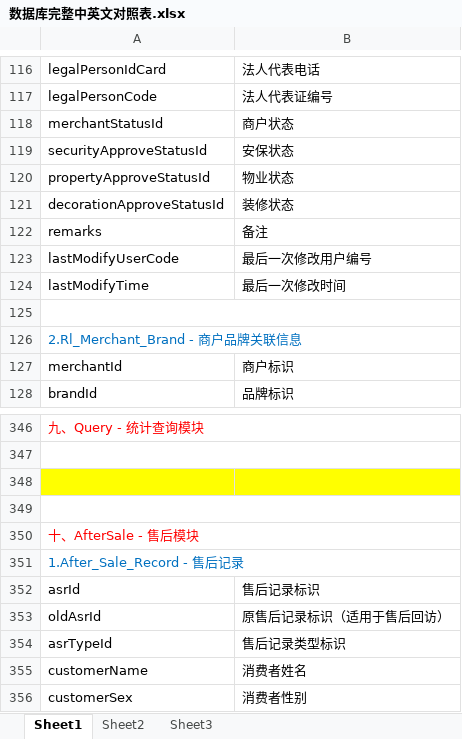
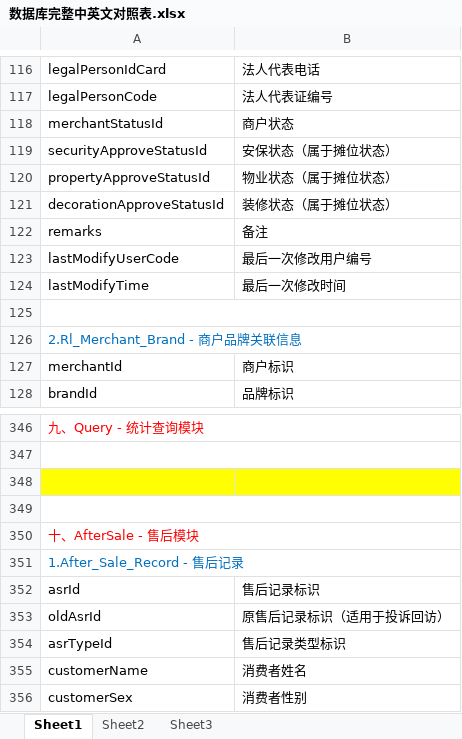
Before and after one commit to kate2014/jiuzhoumarketing, an Excel workbook: 需求文档/数据库中英文对照表/数据库完整中英文对照表.xlsx, sheet Sheet1, drawn as a sheet; only a part is shown, gaps mark what is left out; values as stored, in another font and other column widths than the file's, no borders; the diff names each change by its address in the sheet, - before the commit and + after, or states it on an @@ line.

```diff
--- a/需求文档/数据库中英文对照表/数据库完整中英文对照表.xlsx (sheet Sheet1)
+++ b/需求文档/数据库中英文对照表/数据库完整中英文对照表.xlsx (sheet Sheet1)
-B119: 安保状态
+B119: 安保状态（属于摊位状态）
-B120: 物业状态
+B120: 物业状态（属于摊位状态）
-B121: 装修状态
+B121: 装修状态（属于摊位状态）
-B353: 原售后记录标识（适用于售后回访）
+B353: 原售后记录标识（适用于投诉回访）
```
